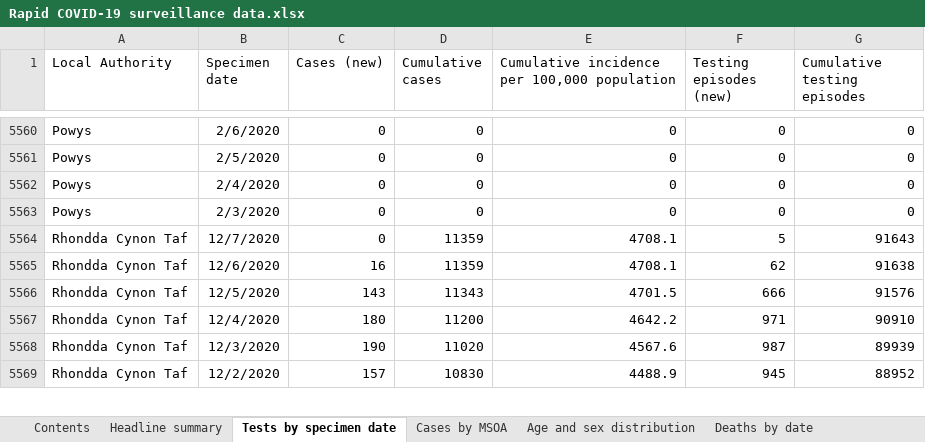
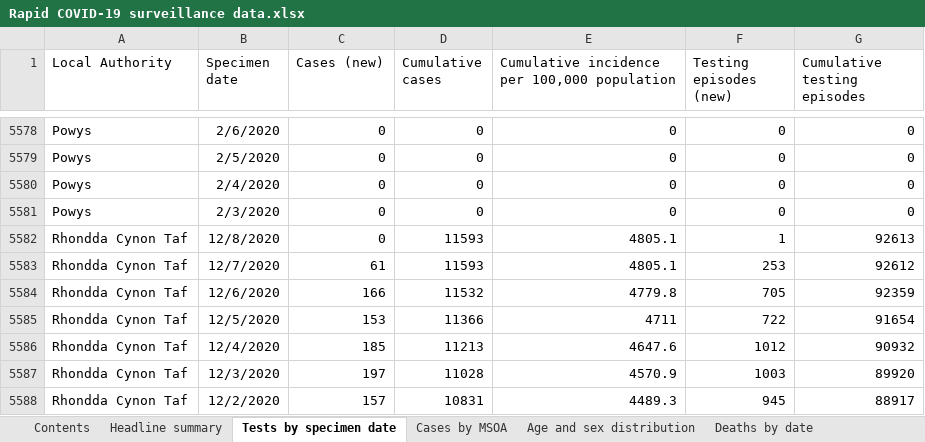
Before and after one commit to tomwhite/covid-19-uk-data, an Excel workbook: data/raw/phw/Rapid COVID-19 surveillance data.xlsx, sheet Tests by specimen date, drawn as a sheet; only a part is shown, gaps mark what is left out; values as stored, in another font and other column widths than the file's, no borders; addresses are those after the commit; the diff covers the shown part only; the diff names each change by its address in the sheet, - before the commit and + after, or states it on an @@ line.

```diff
--- a/data/raw/phw/Rapid COVID-19 surveillance data.xlsx (sheet Tests by specimen date)
+++ b/data/raw/phw/Rapid COVID-19 surveillance data.xlsx (sheet Tests by specimen date)
+row 5582: Rhondda Cynon Taf | 12/8/2020 | 0 | 11593 | 4805.1 | 1 | 92613
-C5583 (Cases (new)): 0
+C5583 (Cases (new)): 61
-D5583 (Cumulative cases): 11359
+D5583 (Cumulative cases): 11593
-E5583: 4708.1
+E5583: 4805.1
-F5583 (Testing episodes (new)): 5
+F5583 (Testing episodes (new)): 253
-G5583 (Cumulative testing episodes): 91643
+G5583 (Cumulative testing episodes): 92612
-C5584 (Cases (new)): 16
+C5584 (Cases (new)): 166
-D5584 (Cumulative cases): 11359
+D5584 (Cumulative cases): 11532
-E5584: 4708.1
+E5584: 4779.8
-F5584 (Testing episodes (new)): 62
+F5584 (Testing episodes (new)): 705
-G5584 (Cumulative testing episodes): 91638
+G5584 (Cumulative testing episodes): 92359
-C5585 (Cases (new)): 143
+C5585 (Cases (new)): 153
-D5585 (Cumulative cases): 11343
+D5585 (Cumulative cases): 11366
-E5585: 4701.5
+E5585: 4711
-F5585 (Testing episodes (new)): 666
+F5585 (Testing episodes (new)): 722
-G5585 (Cumulative testing episodes): 91576
+G5585 (Cumulative testing episodes): 91654
-C5586 (Cases (new)): 180
+C5586 (Cases (new)): 185
-D5586 (Cumulative cases): 11200
+D5586 (Cumulative cases): 11213
-E5586: 4642.2
+E5586: 4647.6
-F5586 (Testing episodes (new)): 971
+F5586 (Testing episodes (new)): 1012
-G5586 (Cumulative testing episodes): 90910
+G5586 (Cumulative testing episodes): 90932
-C5587 (Cases (new)): 190
+C5587 (Cases (new)): 197
-D5587 (Cumulative cases): 11020
+D5587 (Cumulative cases): 11028
-E5587: 4567.6
+E5587: 4570.9
-F5587 (Testing episodes (new)): 987
+F5587 (Testing episodes (new)): 1003
-G5587 (Cumulative testing episodes): 89939
+G5587 (Cumulative testing episodes): 89920
-D5588 (Cumulative cases): 10830
+D5588 (Cumulative cases): 10831
-E5588: 4488.9
+E5588: 4489.3
-G5588 (Cumulative testing episodes): 88952
+G5588 (Cumulative testing episodes): 88917
```
Also changed, not shown: 23 added rows and 1284 edited cells elsewhere in this sheet, sheet Cases by MSOA, sheet Deaths by date, sheet Total tests authorised, sheet Age and sex distribution, sheet Headline summary, sheet Deaths by LHB, 1 more sheet, 8 other files.
